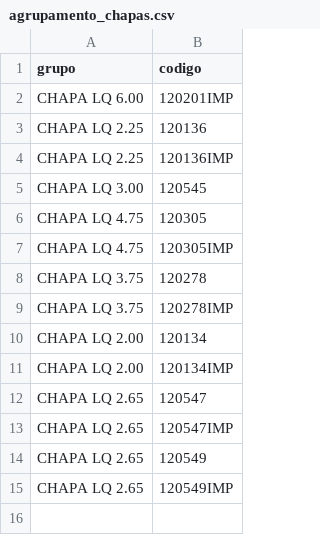
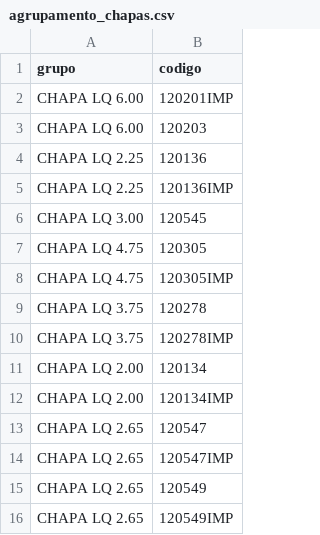
Before and after one commit to Cemag-pcp/graficosCompras, a CSV file: agrupamento_chapas.csv, drawn as a sheet; the diff names each change by its address in the sheet, - before the commit and + after, or states it on an @@ line.

Commit message:
add 120203 no grupo de 6

```diff
--- a/agrupamento_chapas.csv
+++ b/agrupamento_chapas.csv
+row 3: CHAPA LQ 6.00 | 120203
```
